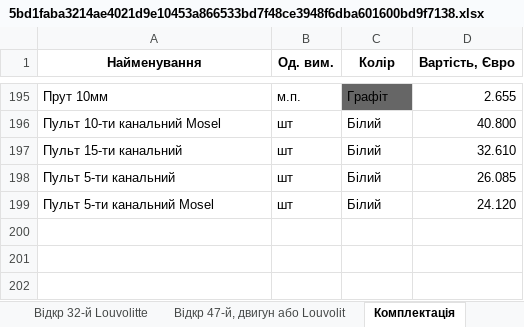
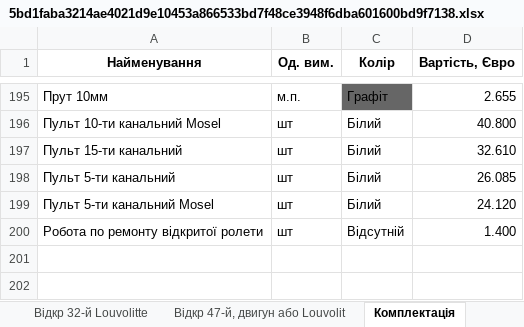
Before and after one commit to muntyanw/customer_portal, an Excel workbook: tmp/sheets_cache/5bd1faba3214ae4021d9e10453a866533bd7f48ce3948f6dba601600bd9f7138.xlsx, sheet Комплектація, drawn as a sheet; only a part is shown, gaps mark what is left out; values as stored, in another font and other column widths than the file's, no borders; charts and pictures not drawn; the diff names each change by its address in the sheet, - before the commit and + after, or states it on an @@ line.

```diff
--- a/tmp/sheets_cache/5bd1faba3214ae4021d9e10453a866533bd7f48ce3948f6dba601600bd9f7138.xlsx (sheet Комплектація)
+++ b/tmp/sheets_cache/5bd1faba3214ae4021d9e10453a866533bd7f48ce3948f6dba601600bd9f7138.xlsx (sheet Комплектація)
-row 200: (empty)
+row 200: Робота по ремонту відкритої ролети | шт | Відсутній | 1.400
```
Also changed, not shown: 7 other files.
